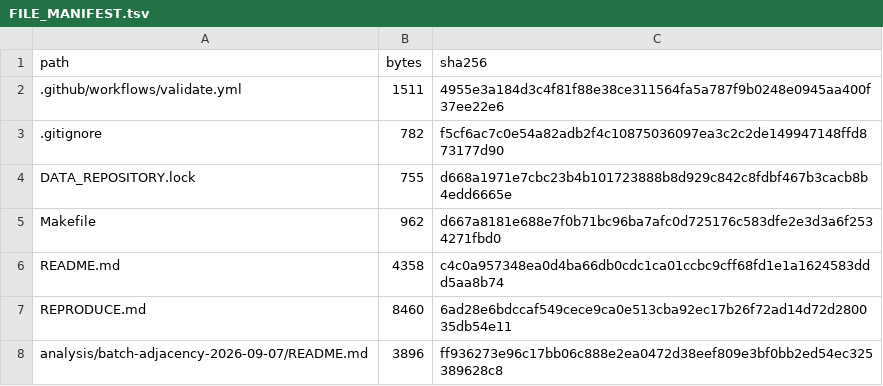
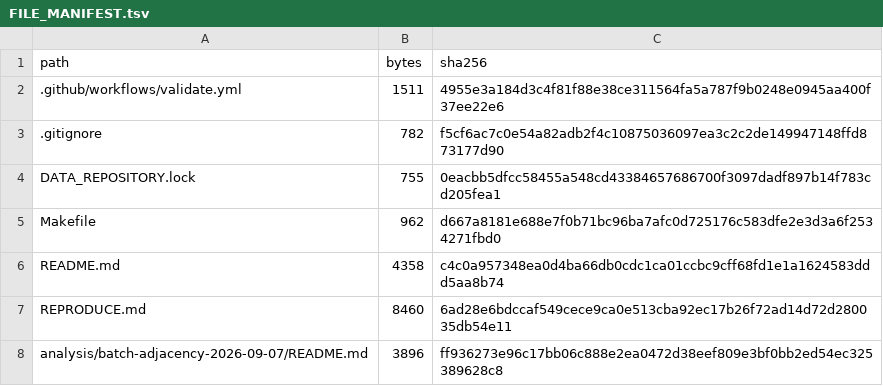
Before and after one commit to bio-ontology-research-group/empty-quarter-ecology, a TSV file: FILE_MANIFEST.tsv, drawn as a sheet; only a part is shown.

Commit message:
Pin revised data-record inventory

```diff
--- a/FILE_MANIFEST.tsv
+++ b/FILE_MANIFEST.tsv
@@ -3,3 +3,3 @@ path	bytes	sha256
 .gitignore	782	f5cf6ac7c0e54a82adb2f4c10875036097ea3c2c2de149947148ffd873177d90
-DATA_REPOSITORY.lock	755	d668a1971e7cbc23b4b101723888b8d929c842c8fdbf467b3cacb8b4edd6665e
+DATA_REPOSITORY.lock	755	0eacbb5dfcc58455a548cd43384657686700f3097dadf897b14f783cd205fea1
 Makefile	962	d667a8181e688e7f0b71bc96ba7afc0d725176c583dfe2e3d3a6f2534271fbd0
```
Also changed, not shown: 1 other file.
